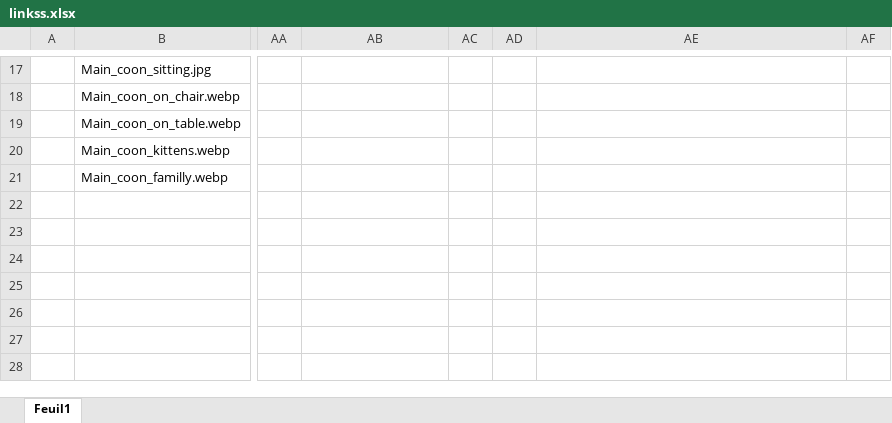
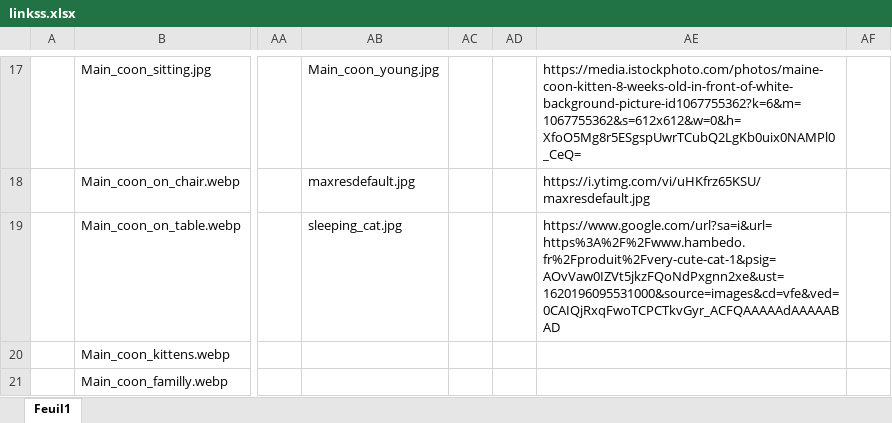
Before and after one commit to HanraLatalliardWork/Cute_animals, an Excel workbook: files/sub/cats/img/linkss.xlsx, sheet Feuil1, drawn as a sheet; only a part is shown, gaps mark what is left out; values as stored, in another font and other column widths than the file's, no borders; the diff covers the shown part only; the diff names each change by its address in the sheet, - before the commit and + after, or states it on an @@ line.

```diff
--- a/files/sub/cats/img/linkss.xlsx (sheet Feuil1)
+++ b/files/sub/cats/img/linkss.xlsx (sheet Feuil1)
-AB17: (empty)
+AB17: Main_coon_young.jpg
-AE17: (empty)
+AE17: https://media.istockphoto.com/photos/maine-coon-kitten-8-weeks-old-in-front-of-white-background-picture-id1067755362?k=6&m=1067755362&s=612x612&w=0&h=XfoO5Mg8r5ESgspUwrTCubQ2LgKb0uix0NAMPl0_CeQ=
-AB18: (empty)
+AB18: maxresdefault.jpg
-AE18: (empty)
+AE18: https://i.ytimg.com/vi/uHKfrz65KSU/maxresdefault.jpg
-AB19: (empty)
+AB19: sleeping_cat.jpg
-AE19: (empty)
+AE19: https://www.google.com/url?sa=i&url=https%3A%2F%2Fwww.hambedo.fr%2Fproduit%2Fvery-cute-cat-1&psig=AOvVaw0IZVt5jkzFQoNdPxgnn2xe&ust=1620196095531000&source=images&cd=vfe&ved=0CAIQjRxqFwoTCPCTkvGyr_ACFQAAAAAdAAAAABAD
```
Also changed, not shown: 32 edited cells elsewhere in this sheet, 1 other file.
